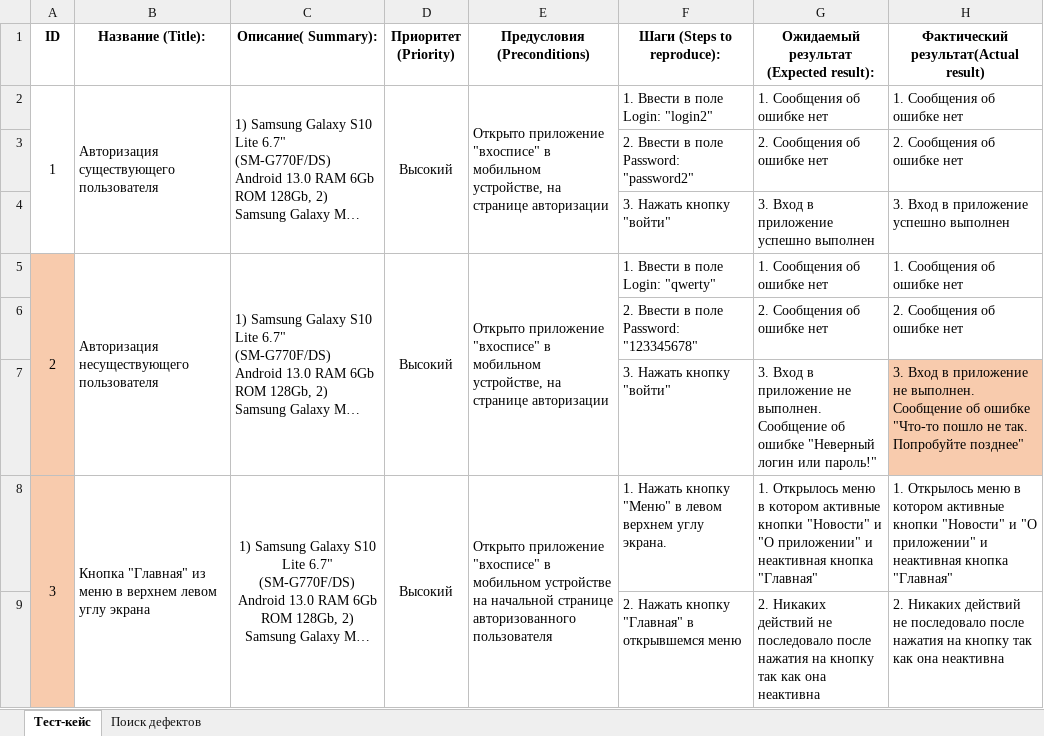
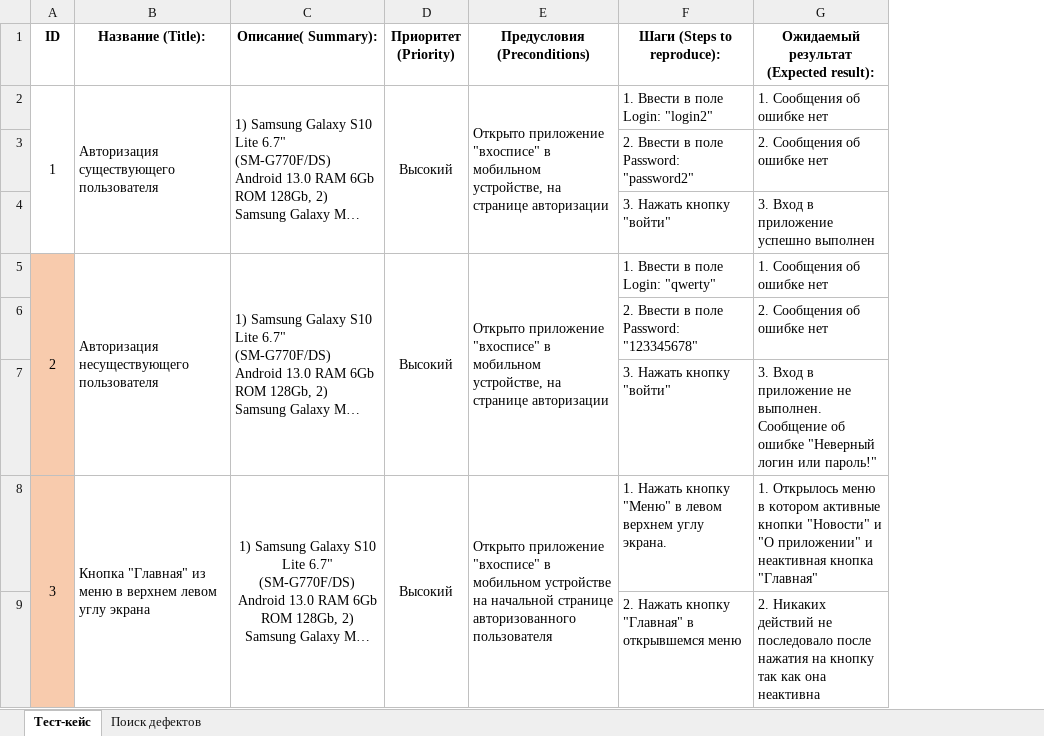
Before and after one commit to AleksandrB1983/diploma-project, an Excel workbook: Cases.xlsx, sheet Тест-кейс, drawn as a sheet; only a part is shown; long unchanged cells end in …; values as stored, in another font and other column widths than the file's, no borders; the diff names each change by its address in the sheet, - before the commit and + after, or states it on an @@ line.

Commit message:
Fixing the fourth test case

```diff
--- a/Cases.xlsx (sheet Тест-кейс)
+++ b/Cases.xlsx (sheet Тест-кейс)
-column H, rows 1-9: Фактический результат(Actual result) | 1. Сообщения об ошибке нет | 2. Сообщения об ошибке нет | 3. Вход в приложение успешно выполнен | 1. Сообщения об ошибке нет | 2. Сообщения об ошибке нет | 3. Вход в приложение не выполнен. Сообщение об ошибке "Что-то пошло не так. Попробуйте позднее" | 1. Открылось меню в котором активные кнопки "Новости" и "О приложении" и неактивная кнопка "Главная" | 2. Никаких действий не последовало после нажатия на кнопку так как она неактивна
```
Also changed, not shown: sheet Поиск дефектов, Check.xlsx, 1 other file.
